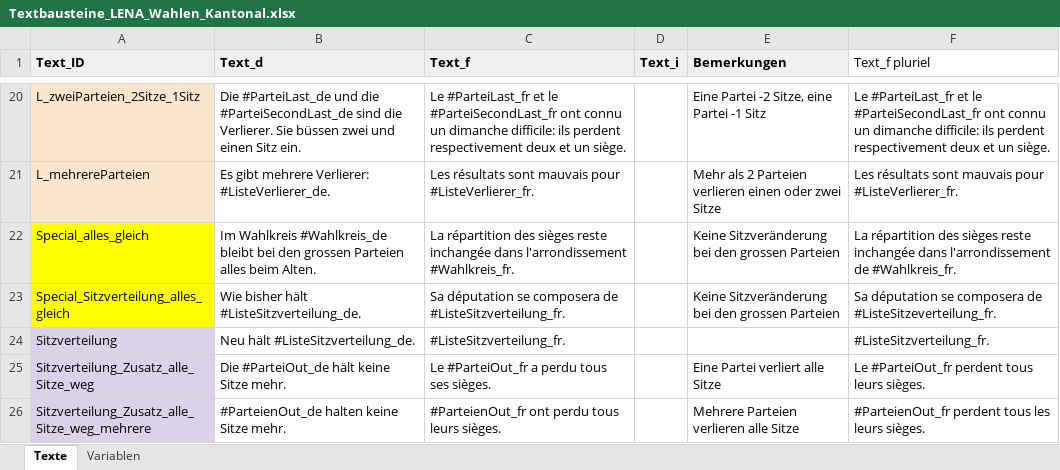
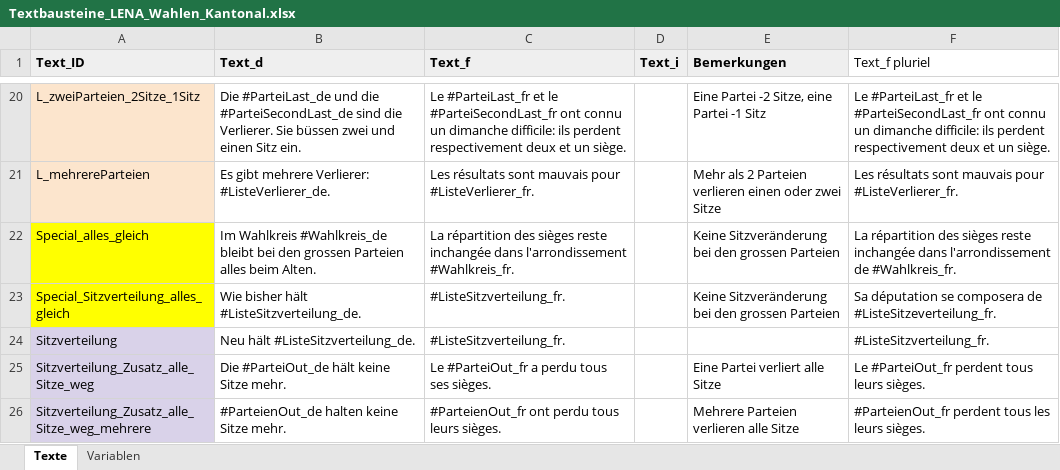
Before and after one commit to awp-finanznachrichten/lena_wahlen, an Excel workbook: Vaud_2022/Daten/Textbausteine_LENA_Wahlen_Kantonal.xlsx, sheet Texte, drawn as a sheet; only a part is shown, gaps mark what is left out; values as stored, in another font and other column widths than the file's, no borders; the diff names each change by its address in the sheet, - before the commit and + after, or states it on an @@ line.

```diff
--- a/Vaud_2022/Daten/Textbausteine_LENA_Wahlen_Kantonal.xlsx (sheet Texte)
+++ b/Vaud_2022/Daten/Textbausteine_LENA_Wahlen_Kantonal.xlsx (sheet Texte)
-C23 (Text_f): Sa députation se composera de #ListeSitzverteilung_fr.
+C23 (Text_f): #ListeSitzverteilung_fr.
```
Also changed, not shown: 1 other file.
